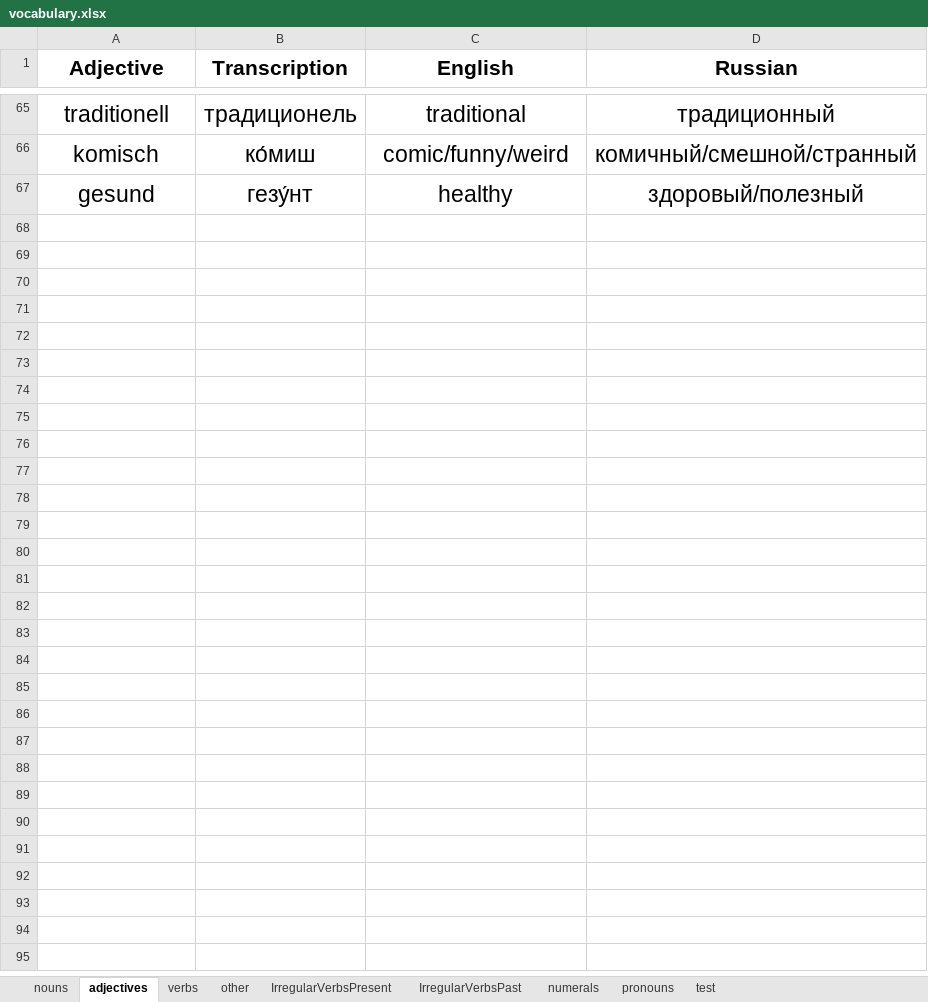
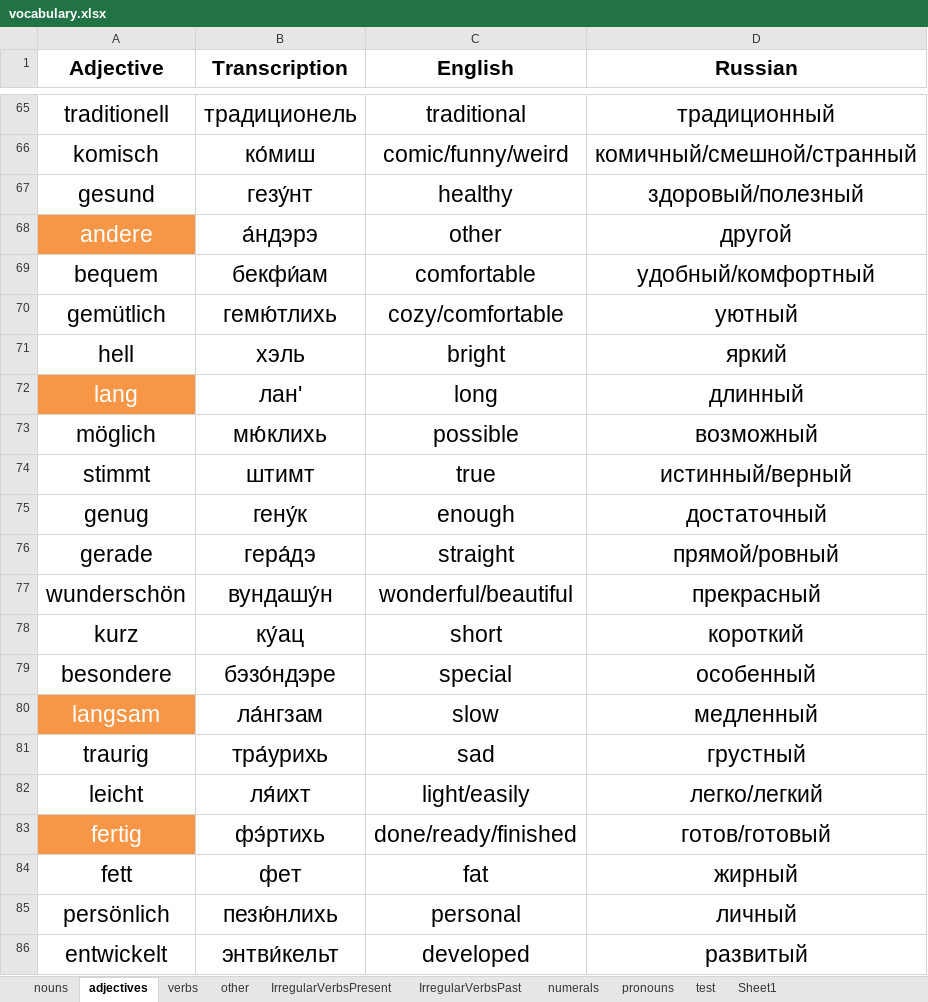
Before and after one commit to pronamka/dictation_manager, an Excel workbook: vocabulary.xlsx, sheet adjectives, drawn as a sheet; only a part is shown, gaps mark what is left out; values as stored, in another font and other column widths than the file's, no borders; the diff covers the shown part only; the diff names each change by its address in the sheet, - before the commit and + after, or states it on an @@ line.

```diff
--- a/vocabulary.xlsx (sheet adjectives)
+++ b/vocabulary.xlsx (sheet adjectives)
+sheet tab: Sheet1
+row 68: andere | а́ндэрэ | other | другой
+row 69: bequem | бекфи́ам | comfortable | удобный/комфортный
+row 70: gemütlich | гемю́тлихь | cozy/comfortable | уютный
+row 71: hell | хэль | bright | яркий
+row 72: lang | лан' | long | длинный
+row 73: möglich | мю́клихь | possible | возможный
+row 74: stimmt | штимт | true | истинный/верный
+row 75: genug | гену́к | enough | достаточный
+row 76: gerade | гера́дэ | straight | прямой/ровный
+row 77: wunderschön | вундашу́н | wonderful/beautiful | прекрасный
+row 78: kurz | ку́ац | short | короткий
+row 79: besondere | бэзо́ндэре | special | особенный
+row 80: langsam | ла́нгзам | slow | медленный
+row 81: traurig | тра́урихь | sad | грустный
+row 82: leicht | ля́ихт | light/easily | легко/легкий
+row 83: fertig | фэ́ртихь | done/ready/finished | готов/готовый
+row 84: fett | фет | fat | жирный
+row 85: persönlich | пезю́нлихь | personal | личный
+row 86: entwickelt | энтви́кельт | developed | развитый
```
Also changed, not shown: 20 added rows and 1 removed row elsewhere in this sheet, sheet nouns, sheet verbs, sheet other, sheet IrregularVerbsPast.
